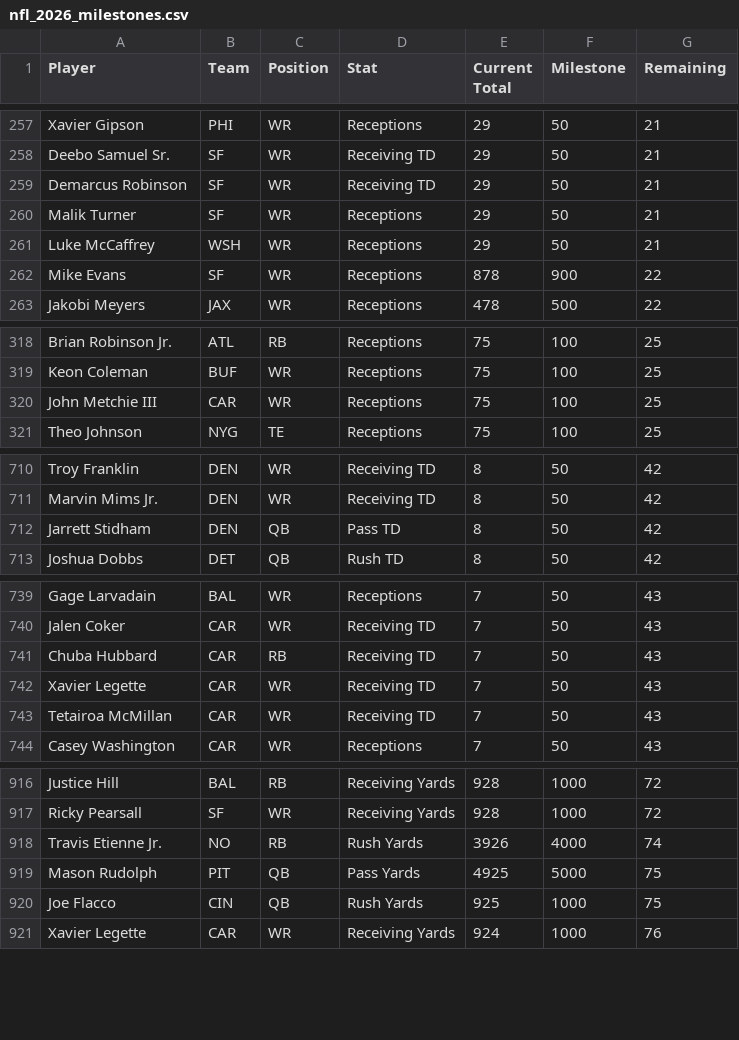
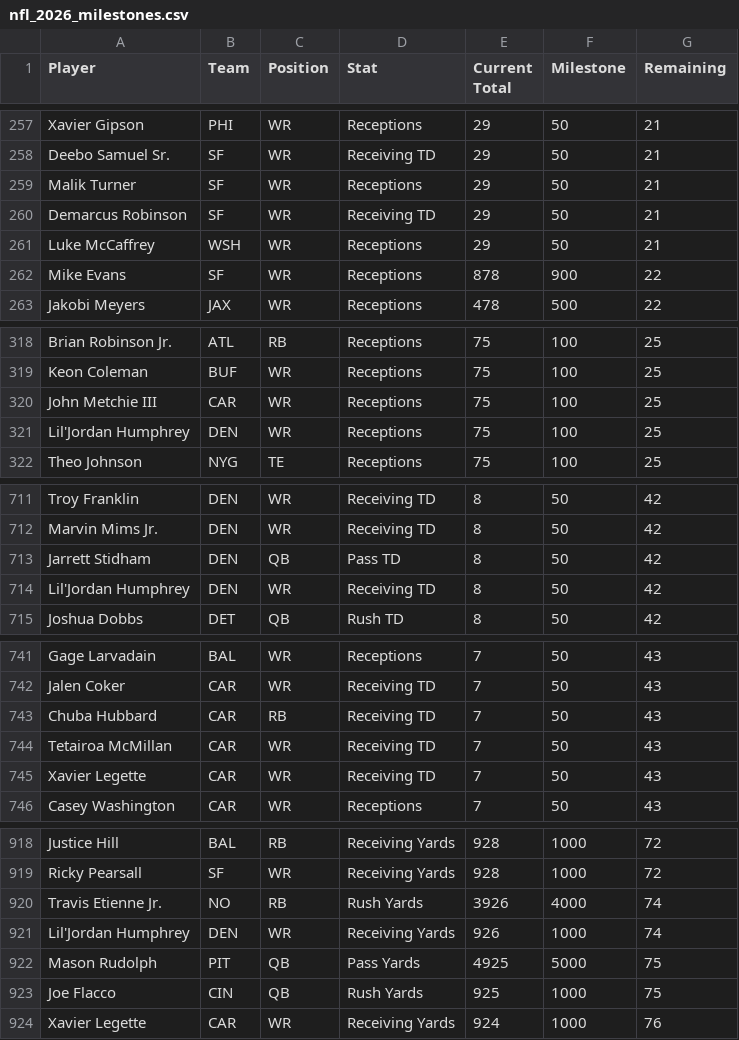
Before and after one commit to HitByOne/nlfdashboard, a CSV file: site/data/nfl_2026_milestones.csv, drawn as a sheet; only a part is shown, gaps mark what is left out.

```diff
--- a/site/data/nfl_2026_milestones.csv
+++ b/site/data/nfl_2026_milestones.csv
@@ -258,4 +258,4 @@ Xavier Gipson,PHI,WR,Receptions,29,50,21
 Deebo Samuel Sr.,SF,WR,Receiving TD,29,50,21
+Malik Turner,SF,WR,Receptions,29,50,21
 Demarcus Robinson,SF,WR,Receiving TD,29,50,21
-Malik Turner,SF,WR,Receptions,29,50,21
 Luke McCaffrey,WSH,WR,Receptions,29,50,21
@@ -320,2 +320,3 @@ Keon Coleman,BUF,WR,Receptions,75,100,25
 John Metchie III,CAR,WR,Receptions,75,100,25
+Lil'Jordan Humphrey,DEN,WR,Receptions,75,100,25
 Theo Johnson,NYG,TE,Receptions,75,100,25
@@ -712,2 +713,3 @@ Marvin Mims Jr.,DEN,WR,Receiving TD,8,50,42
 Jarrett Stidham,DEN,QB,Pass TD,8,50,42
+Lil'Jordan Humphrey,DEN,WR,Receiving TD,8,50,42
 Joshua Dobbs,DET,QB,Rush TD,8,50,42
@@ -741,4 +743,4 @@ Jalen Coker,CAR,WR,Receiving TD,7,50,43
 Chuba Hubbard,CAR,RB,Receiving TD,7,50,43
+Tetairoa McMillan,CAR,WR,Receiving TD,7,50,43
 Xavier Legette,CAR,WR,Receiving TD,7,50,43
-Tetairoa McMillan,CAR,WR,Receiving TD,7,50,43
 Casey Washington,CAR,WR,Receptions,7,50,43
@@ -918,2 +920,3 @@ Ricky Pearsall,SF,WR,Receiving Yards,928,1000,72
 Travis Etienne Jr.,NO,RB,Rush Yards,3926,4000,74
+Lil'Jordan Humphrey,DEN,WR,Receiving Yards,926,1000,74
 Mason Rudolph,PIT,QB,Pass Yards,4925,5000,75
```
Also changed, not shown: site/data/nfl_2026_injury_report.csv, site/data/nfl_2026_redzone_usage.csv, 4 other files.
